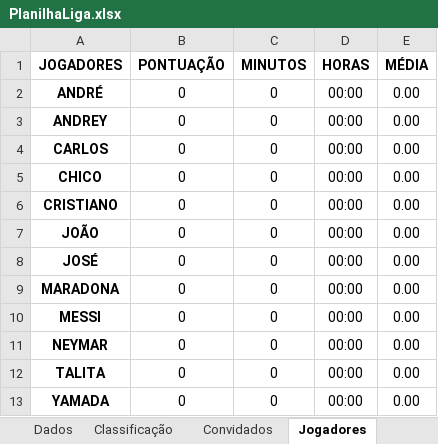
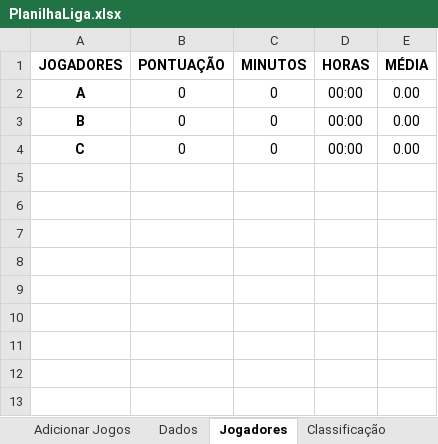
Before and after one commit to andreynavaronne/MacroLiga, an Excel workbook: PlanilhaLiga.xlsx, sheet Jogadores, drawn as a sheet; values as stored, in another font and other column widths than the file's, no borders; charts and pictures not drawn; removed rows and columns are numbered as before the commit, all else as after; the diff names each change by its address in the sheet, - before the commit and + after, or states it on an @@ line.

```diff
--- a/PlanilhaLiga.xlsx (sheet Jogadores)
+++ b/PlanilhaLiga.xlsx (sheet Jogadores)
@@ sheet tab order changed: Adicionar Jogos | Dados | Jogadores | Classificação @@
-A2 (JOGADORES): ANDRÉ
+A2 (JOGADORES): A
-A3 (JOGADORES): ANDREY
+A3 (JOGADORES): B
-row 4: CARLOS | 0 | 0 | 00:00 | 0.00
-A4 (JOGADORES): CHICO
+A4 (JOGADORES): C
-row 6: CRISTIANO | 0 | 0 | 00:00 | 0.00
-row 7: JOÃO | 0 | 0 | 00:00 | 0.00
-row 8: JOSÉ | 0 | 0 | 00:00 | 0.00
-row 9: MARADONA | 0 | 0 | 00:00 | 0.00
-row 10: MESSI | 0 | 0 | 00:00 | 0.00
-row 11: NEYMAR | 0 | 0 | 00:00 | 0.00
-row 12: TALITA | 0 | 0 | 00:00 | 0.00
-row 13: YAMADA | 0 | 0 | 00:00 | 0.00
```
Also changed, not shown: sheet Base Pontuação, sheet Dados, sheet Classificação, sheet Cronologia, sheet Médias, sheet Horas Adicionadas, formulas that keep their value, hidden cells, charts or pictures.
